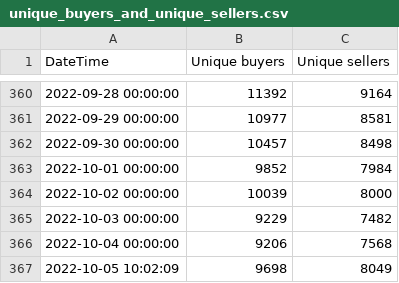
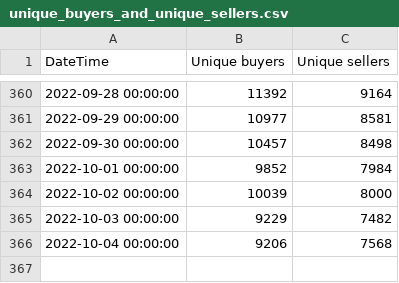
Before and after one commit to max65536/NFT_Research, a CSV file: data/unique_buyers_and_unique_sellers.csv, drawn as a sheet; only a part is shown, gaps mark what is left out.

```diff
--- a/data/unique_buyers_and_unique_sellers.csv
+++ b/data/unique_buyers_and_unique_sellers.csv
@@ -366,2 +366 @@
 "2022-10-04 00:00:00",9206,7568
-"2022-10-05 10:02:09",9698,8049
```
Also changed, not shown: data/ETH-USD.csv, data/average_USD_and_active_market_wallet.csv, 11 other files.
